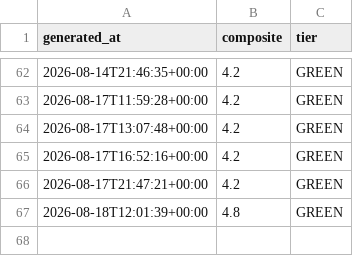
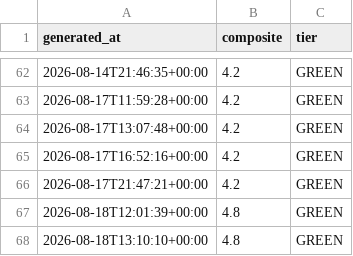
Before and after one commit to pdante/crash-dashboard-data, a CSV file: history.csv, drawn as a sheet; only a part is shown, gaps mark what is left out; the diff names each change by its address in the sheet, - before the commit and + after, or states it on an @@ line.

```diff
--- a/history.csv
+++ b/history.csv
+row 68: 2026-08-18T13:10:10+00:00 | 4.8 | GREEN
```
Also changed, not shown: 2 other files.
